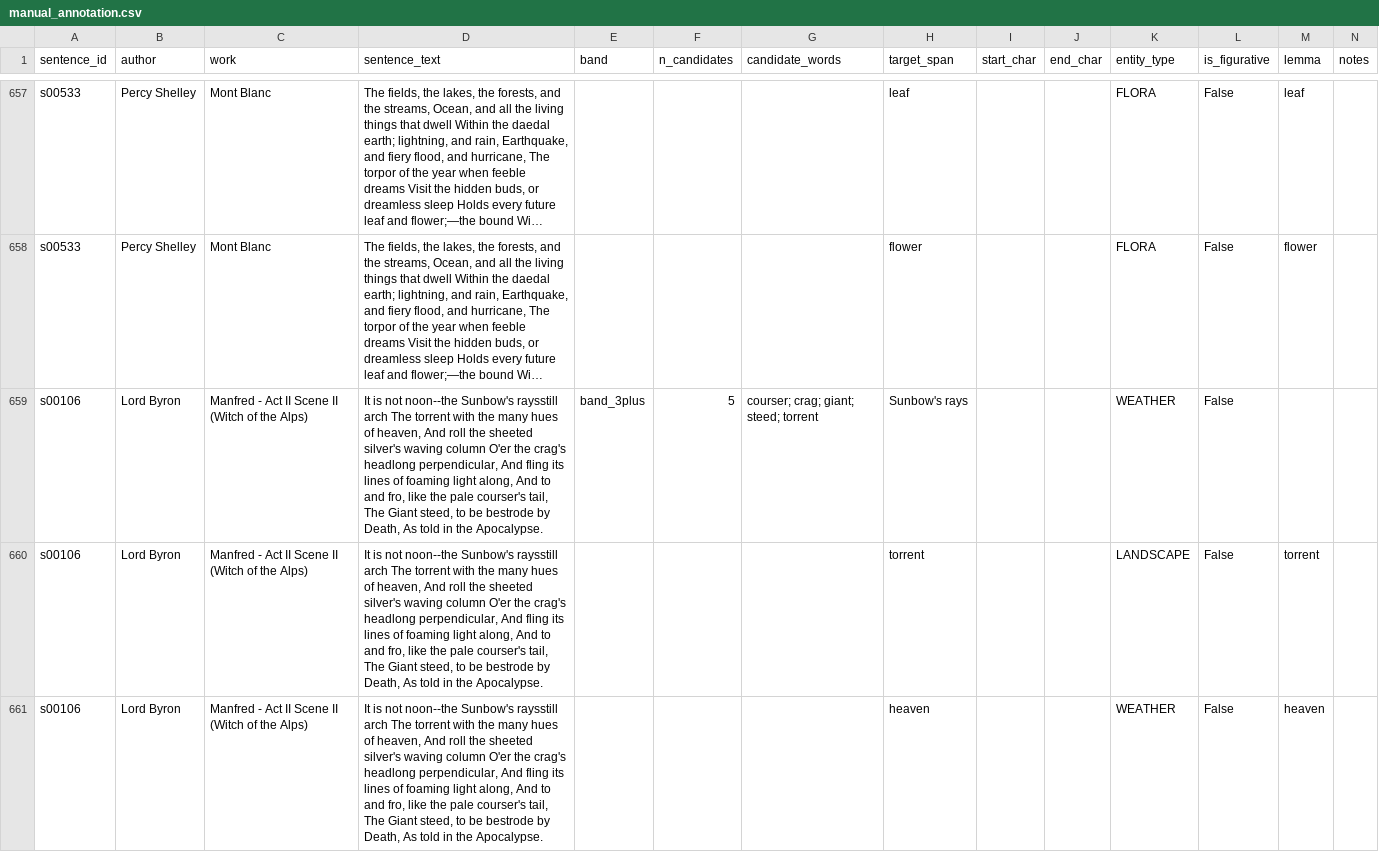
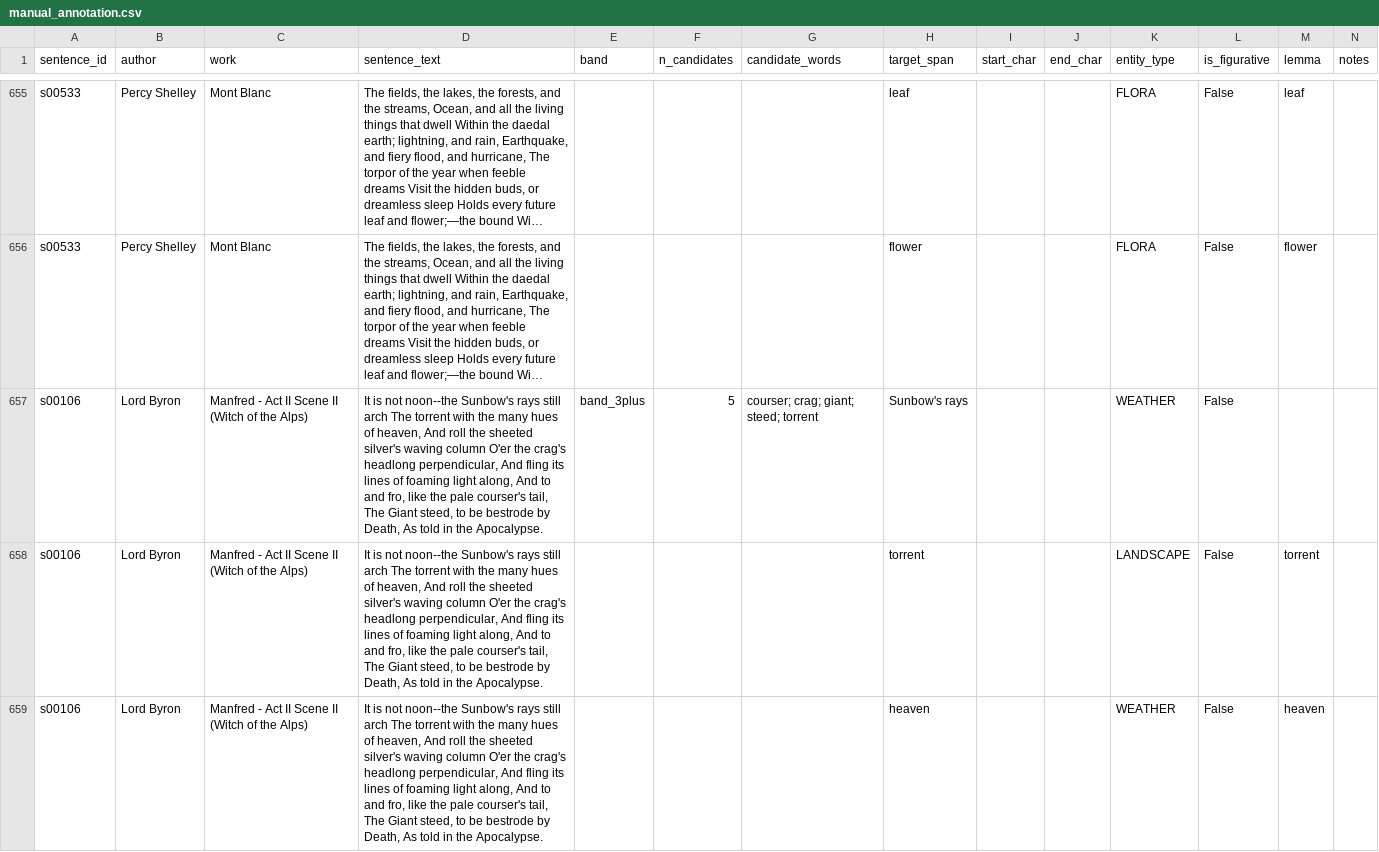
Before and after one commit to sararoggi/understory, a CSV file: data/annotations/manual_annotation.csv, drawn as a sheet; only a part is shown, gaps mark what is left out; long unchanged cells end in …; addresses are those after the commit; the diff covers the shown part only; the diff names each change by its address in the sheet, - before the commit and + after, or states it on an @@ line.

```diff
--- a/data/annotations/manual_annotation.csv
+++ b/data/annotations/manual_annotation.csv
-D657:D659 (sentence_text): …noon--the Sunbow's raysstill arch The…
+D657:D659 (sentence_text): …noon--the Sunbow's rays still arch The…
```
Also changed, not shown: 2 removed rows and 3 edited cells elsewhere in this file, data/annotations/annotation_pool.csv, data/annotations/final_annotation.csv, 3 other files.
